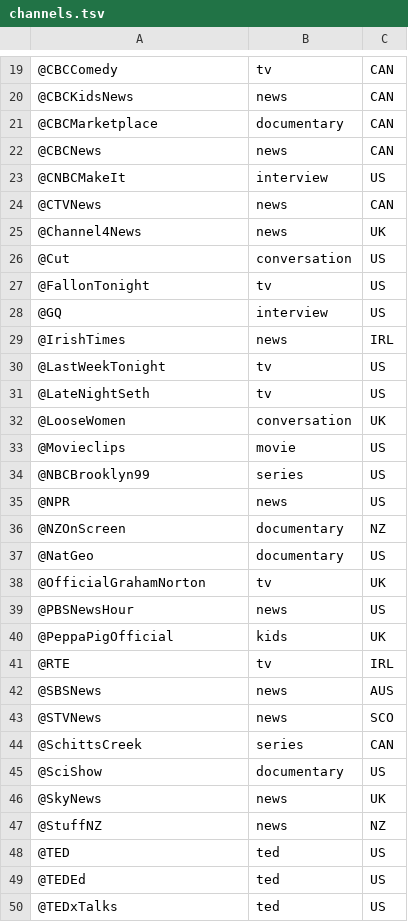
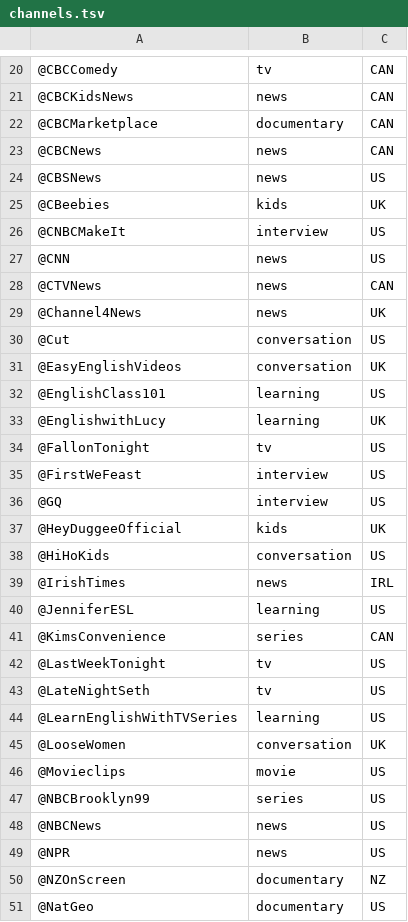
Before and after one commit to Jiradeem/fang-kham, a TSV file: tools/channels.tsv, drawn as a sheet; only a part is shown, gaps mark what is left out; the shorter side is filled out with more unchanged rows; the diff covers the shown part only; the diff names each change by its address in the sheet, - before the commit and + after, or states it on an @@ line.

```diff
--- a/tools/channels.tsv
+++ b/tools/channels.tsv
+row 24: @CBSNews | news | US
+row 25: @CBeebies | kids | UK
+row 27: @CNN | news | US
+row 31: @EasyEnglishVideos | conversation | UK
+row 32: @EnglishClass101 | learning | US
+row 33: @EnglishwithLucy | learning | UK
+row 35: @FirstWeFeast | interview | US
+row 37: @HeyDuggeeOfficial | kids | UK
+row 38: @HiHoKids | conversation | US
+row 40: @JenniferESL | learning | US
+row 41: @KimsConvenience | series | CAN
+row 44: @LearnEnglishWithTVSeries | learning | US
+row 48: @NBCNews | news | US
```
Also changed, not shown: 25 added rows elsewhere in this file, 45 other files.
